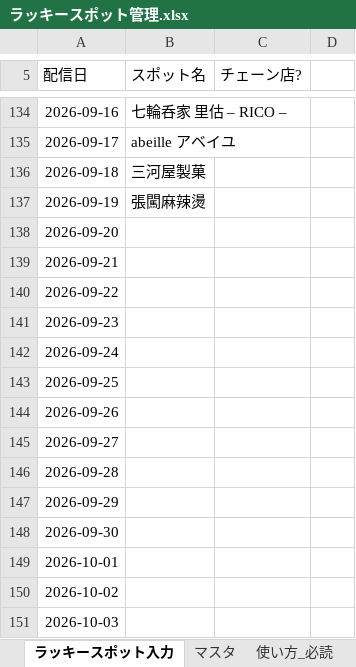
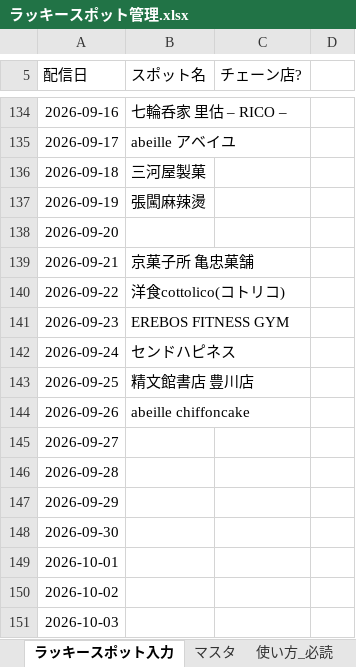
Before and after one commit to toyokawaguide/toyokawa-sns, an Excel workbook: uranai/data/ラッキースポット管理.xlsx, sheet ラッキースポット入力, drawn as a sheet; only a part is shown, gaps mark what is left out; values as stored, in another font and other column widths than the file's, no borders; the diff names each change by its address in the sheet, - before the commit and + after, or states it on an @@ line.

```diff
--- a/uranai/data/ラッキースポット管理.xlsx (sheet ラッキースポット入力)
+++ b/uranai/data/ラッキースポット管理.xlsx (sheet ラッキースポット入力)
-B139 (スポット名): (empty)
+B139 (スポット名): 京菓子所 亀忠菓舗
-B140 (スポット名): (empty)
+B140 (スポット名): 洋食cottolico(コトリコ)
-B141 (スポット名): (empty)
+B141 (スポット名): EREBOS FITNESS GYM
-B142 (スポット名): (empty)
+B142 (スポット名): センドハピネス
-B143 (スポット名): (empty)
+B143 (スポット名): 精文館書店 豊川店
-B144 (スポット名): (empty)
+B144 (スポット名): abeille chiffoncake
```
Also changed, not shown: uranai/data/生まれ年グループ.xlsx, uranai/data/町名グループ.xlsx.
